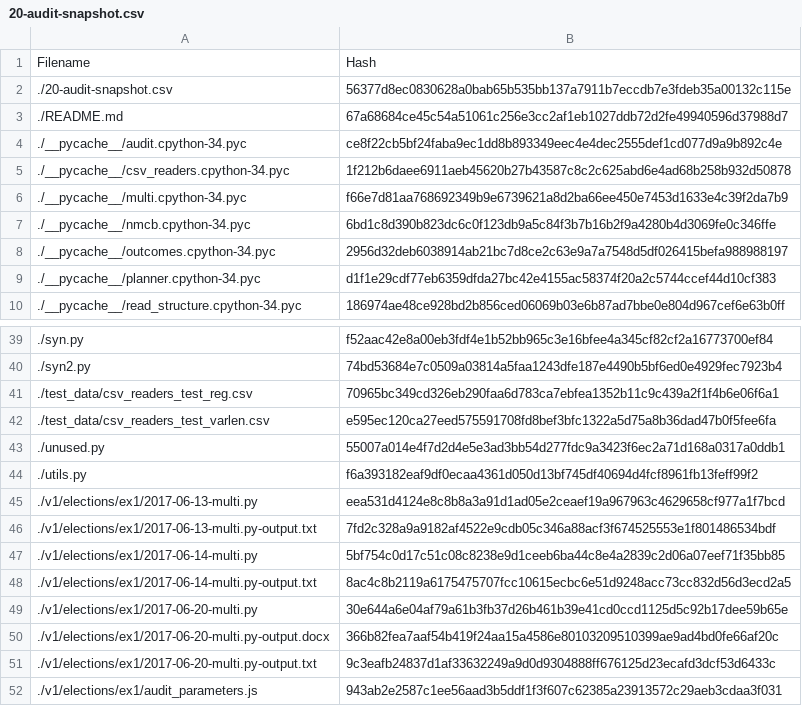
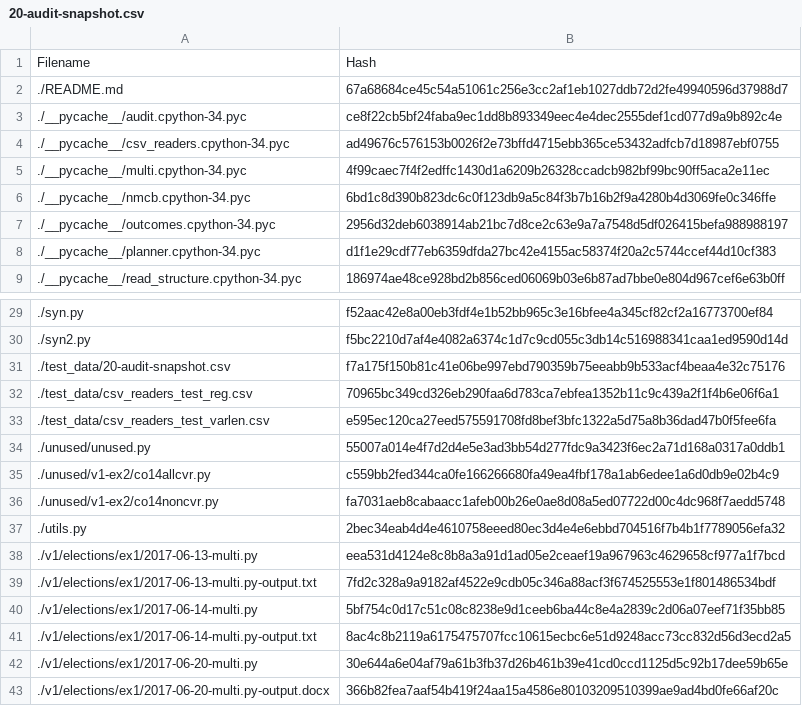
Before and after one commit to jw2249a/2017-bayes-audit, a CSV file: 2017-code/test_data/20-audit-snapshot.csv, drawn as a sheet; only a part is shown, gaps mark what is left out; the shorter side is filled out with more unchanged rows; the diff covers the shown part only.

Commit message:
saved snapshot output

```diff
--- a/2017-code/test_data/20-audit-snapshot.csv
+++ b/2017-code/test_data/20-audit-snapshot.csv
@@ -1,7 +1,6 @@
 Filename,Hash
-./20-audit-snapshot.csv,56377d8ec0830628a0bab65b535bb137a7911b7eccdb7e3fdeb35a00132c115e
 ./README.md,67a68684ce45c54a51061c256e3cc2af1eb1027ddb72d2fe49940596d37988d7
 ./__pycache__/audit.cpython-34.pyc,ce8f22cb5bf24faba9ec1dd8b893349eec4e4dec2555def1cd077d9a9b892c4e
-./__pycache__/csv_readers.cpython-34.pyc,1f212b6daee6911aeb45620b27b43587c8c2c625abd6e4ad68b258b932d50878
-./__pycache__/multi.cpython-34.pyc,f66e7d81aa768692349b9e6739621a8d2ba66ee450e7453d1633e4c39f2da7b9
+./__pycache__/csv_readers.cpython-34.pyc,ad49676c576153b0026f2e73bffd4715ebb365ce53432adfcb7d18987ebf0755
+./__pycache__/multi.cpython-34.pyc,4f99caec7f4f2edffc1430d1a6209b26328ccadcb982bf99bc90ff5aca2e11ec
 ./__pycache__/nmcb.cpython-34.pyc,6bd1c8d390b823dc6c0f123db9a5c84f3b7b16b2f9a4280b4d3069fe0c346ffe
@@ -39,7 +29,10 @@ Filename,Hash
 ./syn.py,f52aac42e8a00eb3fdf4e1b52bb965c3e16bfee4a345cf82cf2a16773700ef84
-./syn2.py,74bd53684e7c0509a03814a5faa1243dfe187e4490b5bf6ed0e4929fec7923b4
+./syn2.py,f5bc2210d7af4e4082a6374c1d7c9cd055c3db14c516988341caa1ed9590d14d
+./test_data/20-audit-snapshot.csv,f7a175f150b81c41e06be997ebd790359b75eeabb9b533acf4beaa4e32c75176
 ./test_data/csv_readers_test_reg.csv,70965bc349cd326eb290faa6d783ca7ebfea1352b11c9c439a2f1f4b6e06f6a1
 ./test_data/csv_readers_test_varlen.csv,e595ec120ca27eed575591708fd8bef3bfc1322a5d75a8b36dad47b0f5fee6fa
-./unused.py,55007a014e4f7d2d4e5e3ad3bb54d277fdc9a3423f6ec2a71d168a0317a0ddb1
-./utils.py,f6a393182eaf9df0ecaa4361d050d13bf745df40694d4fcf8961fb13feff99f2
+./unused/unused.py,55007a014e4f7d2d4e5e3ad3bb54d277fdc9a3423f6ec2a71d168a0317a0ddb1
+./unused/v1-ex2/co14allcvr.py,c559bb2fed344ca0fe166266680fa49ea4fbf178a1ab6edee1a6d0db9e02b4c9
+./unused/v1-ex2/co14noncvr.py,fa7031aeb8cabaacc1afeb00b26e0ae8d08a5ed07722d00c4dc968f7aedd5748
+./utils.py,2bec34eab4d4e4610758eeed80ec3d4e4e6ebbd704516f7b4b1f7789056efa32
 ./v1/elections/ex1/2017-06-13-multi.py,eea531d4124e8c8b8a3a91d1ad05e2ceaef19a967963c4629658cf977a1f7bcd
```
Also changed, not shown: 3 added rows, 12 removed rows and 10 edited cells elsewhere in this file.
